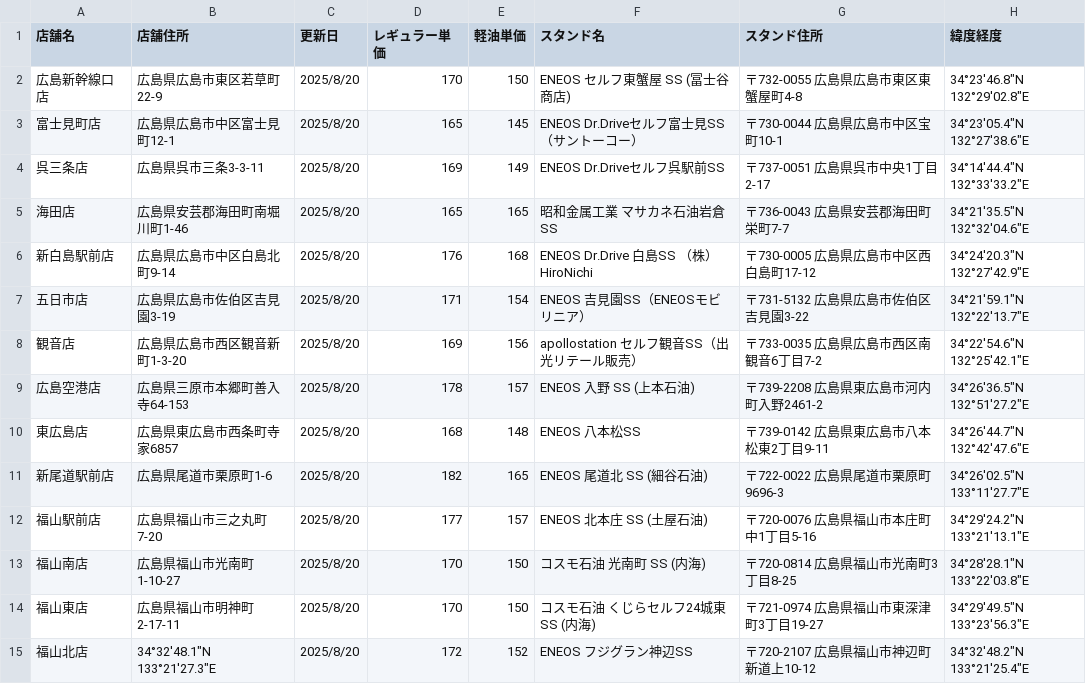
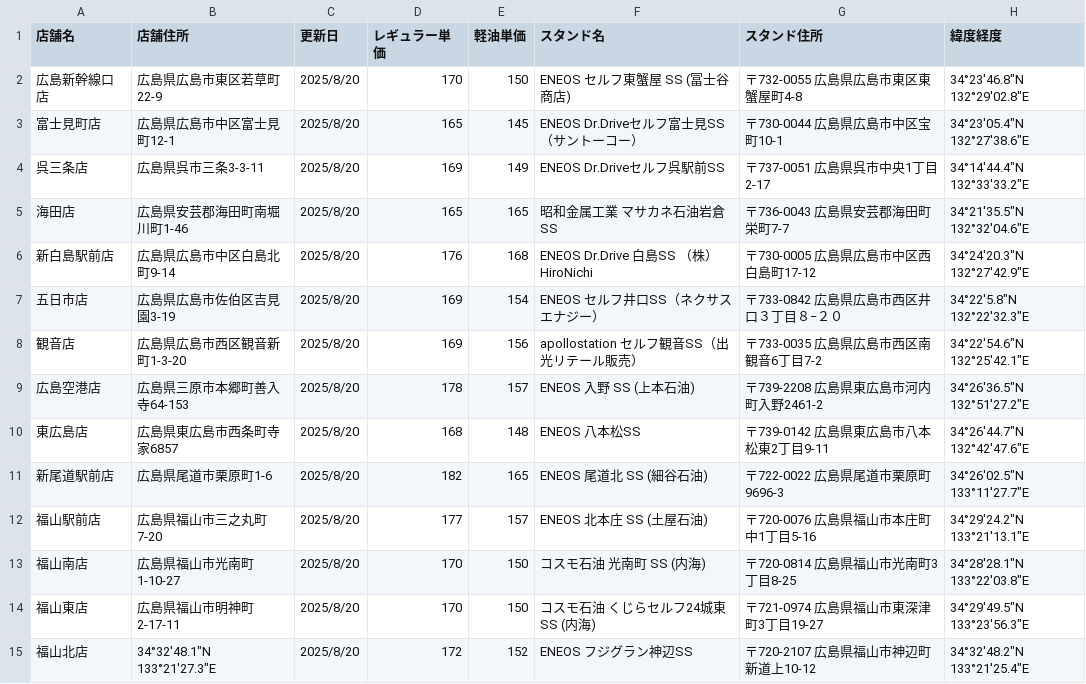
Before and after one commit to shintaro2501/fuel_price_board, a CSV file: fuel_prices.csv, drawn as a sheet.

Commit message:
Add files via upload

```diff
--- a/fuel_prices.csv
+++ b/fuel_prices.csv
@@ -6,3 +6,3 @@
 新白島駅前店,広島県広島市中区白島北町9-14,2025/8/20,176,168,ENEOS Dr.Drive 白島SS （株）HiroNichi,〒730-0005 広島県広島市中区西白島町17-12,34°24'20.3"N 132°27'42.9"E
-五日市店,広島県広島市佐伯区吉見園3-19,2025/8/20,171,154,ENEOS 吉見園SS（ENEOSモビリニア）,〒731-5132 広島県広島市佐伯区吉見園3-22,34°21'59.1"N 132°22'13.7"E
+五日市店,広島県広島市佐伯区吉見園3-19,2025/8/20,169,154,ENEOS セルフ井口SS（ネクサスエナジー）,〒733-0842 広島県広島市西区井口３丁目８−２０,34°22'5.8"N 132°22'32.3"E
 観音店,広島県広島市西区観音新町1-3-20,2025/8/20,169,156,apollostation セルフ観音SS（出光リテール販売）,〒733-0035 広島県広島市西区南観音6丁目7-2,34°22'54.6"N 132°25'42.1"E
```
